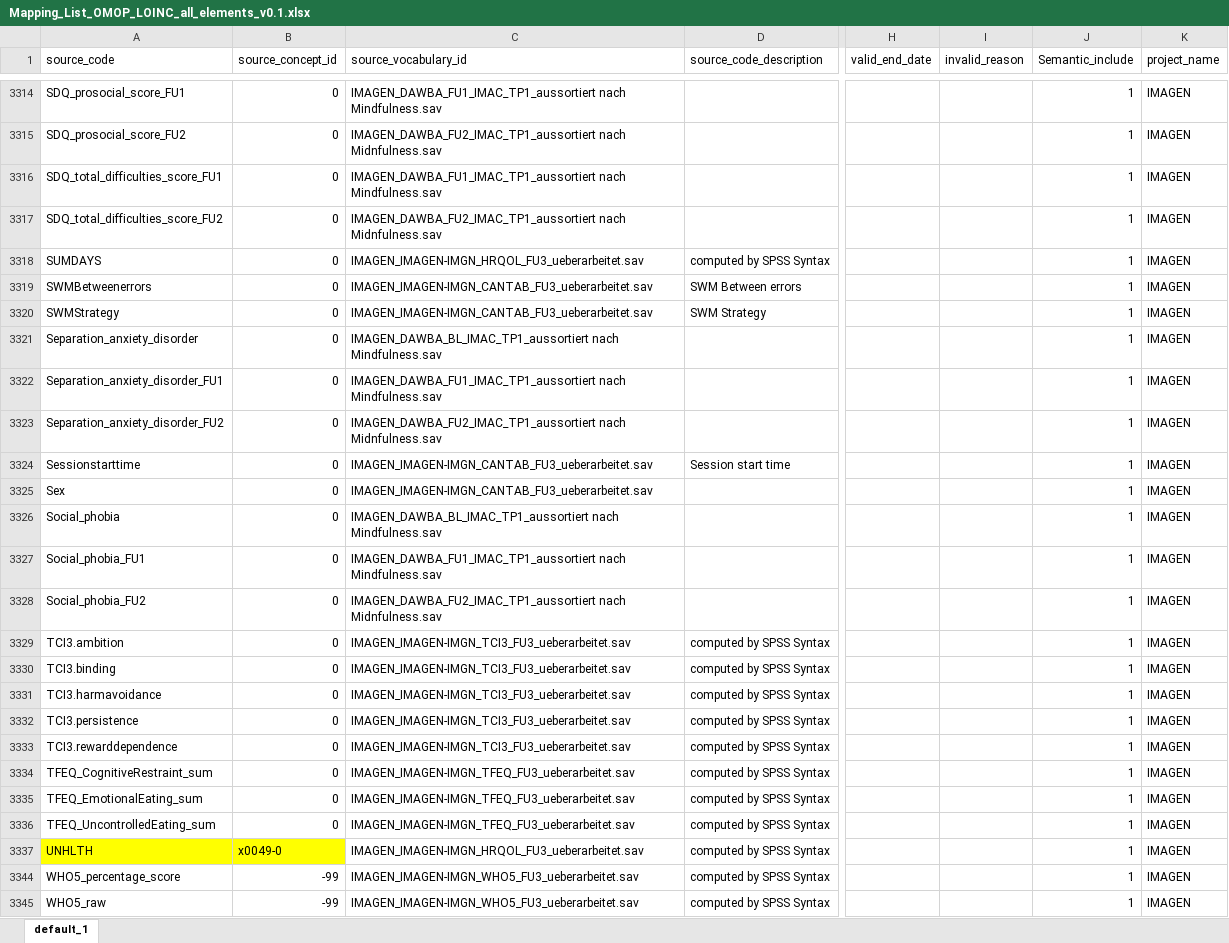
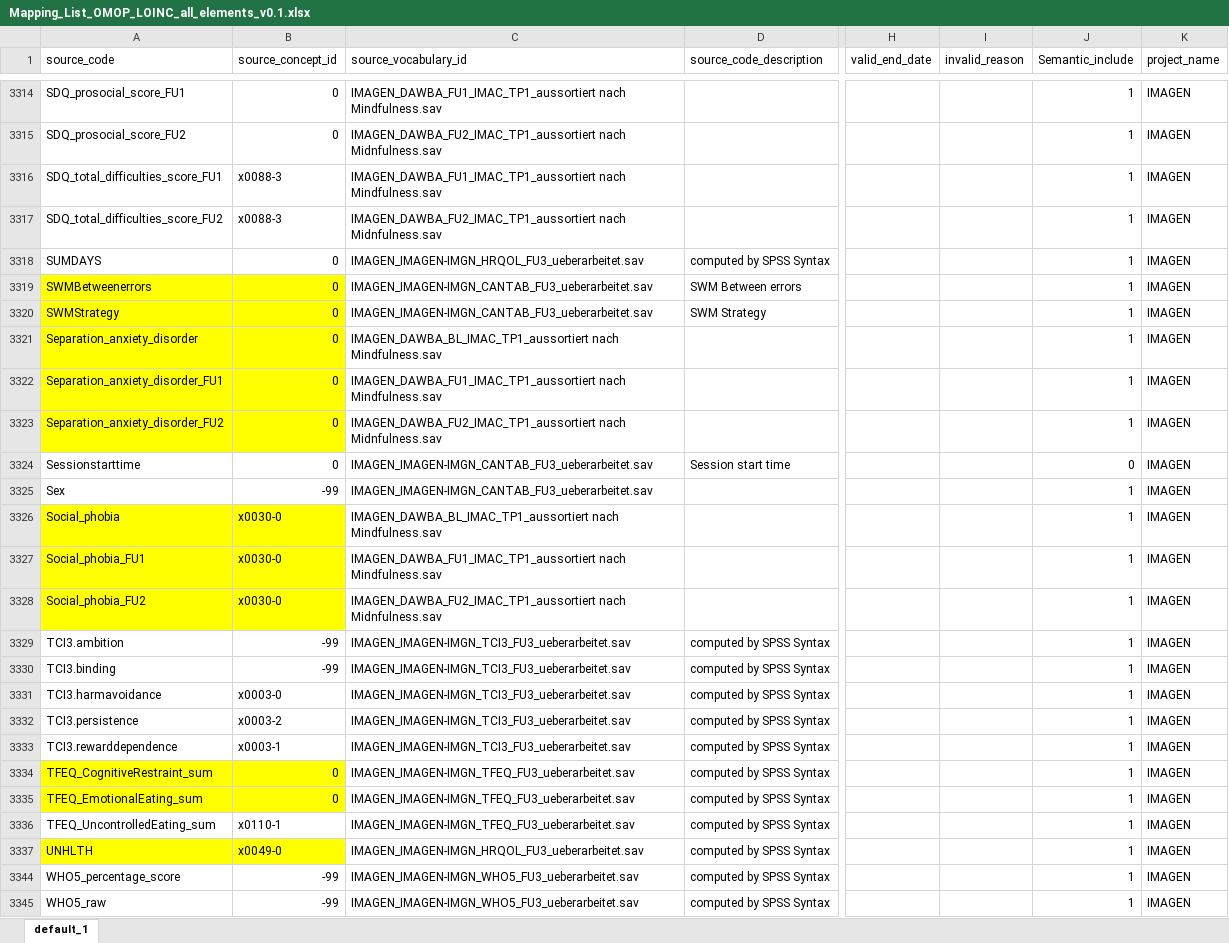
Before and after one commit to karlgottfried/Instrument_Mapping_LOINC, an Excel workbook: Mapping_List_OMOP_LOINC_all_elements_v0.1.xlsx, sheet default_1, drawn as a sheet; only a part is shown, gaps mark what is left out; values as stored, in another font and other column widths than the file's, no borders; the diff covers the shown part only; the diff names each change by its address in the sheet, - before the commit and + after, or states it on an @@ line.

Commit message:
new adding_1

```diff
--- a/Mapping_List_OMOP_LOINC_all_elements_v0.1.xlsx (sheet default_1)
+++ b/Mapping_List_OMOP_LOINC_all_elements_v0.1.xlsx (sheet default_1)
-B3316:B3317 (source_concept_id): 0
+B3316:B3317 (source_concept_id): x0088-3
-A3319:B3323 fill: none
+A3319:B3323 fill: #FFFF00
-J3324 (Semantic_include): 1
+J3324 (Semantic_include): 0
-B3325 (source_concept_id): 0
+B3325 (source_concept_id): -99
-A3326:B3328 fill: none
+A3326:B3328 fill: #FFFF00
-B3326:B3328 (source_concept_id): 0
+B3326:B3328 (source_concept_id): x0030-0
-B3329:B3330 (source_concept_id): 0
+B3329:B3330 (source_concept_id): -99
-B3331 (source_concept_id): 0
+B3331 (source_concept_id): x0003-0
-B3332 (source_concept_id): 0
+B3332 (source_concept_id): x0003-2
-B3333 (source_concept_id): 0
+B3333 (source_concept_id): x0003-1
-A3334:B3335 fill: none
+A3334:B3335 fill: #FFFF00
-B3336 (source_concept_id): 0
+B3336 (source_concept_id): x0110-1
```
Also changed, not shown: 4 edited cells elsewhere in this sheet.
